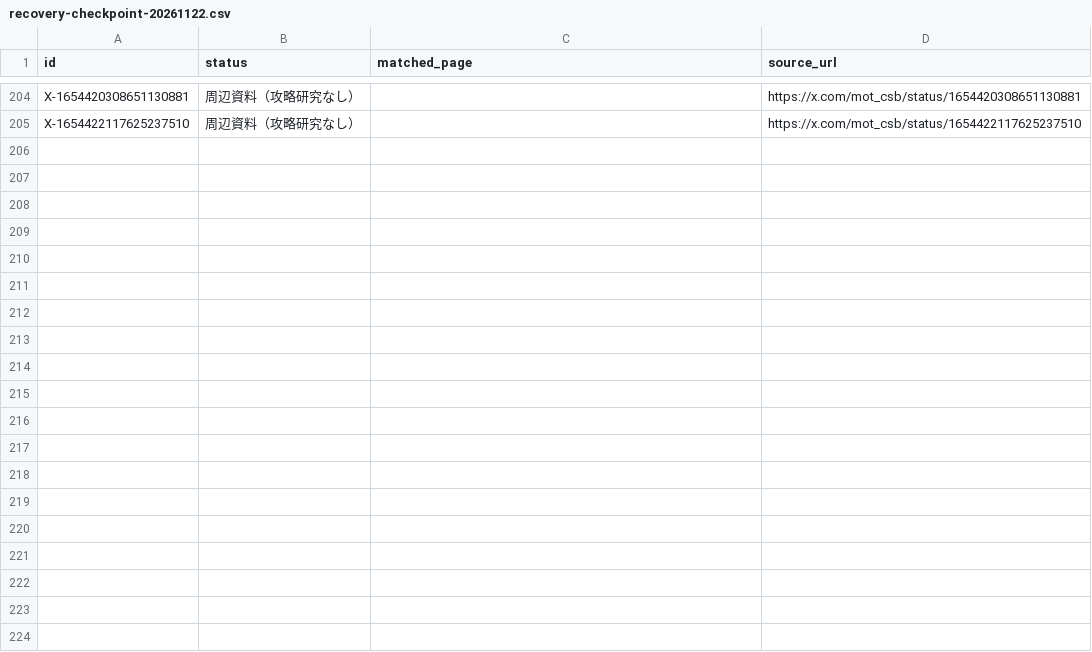
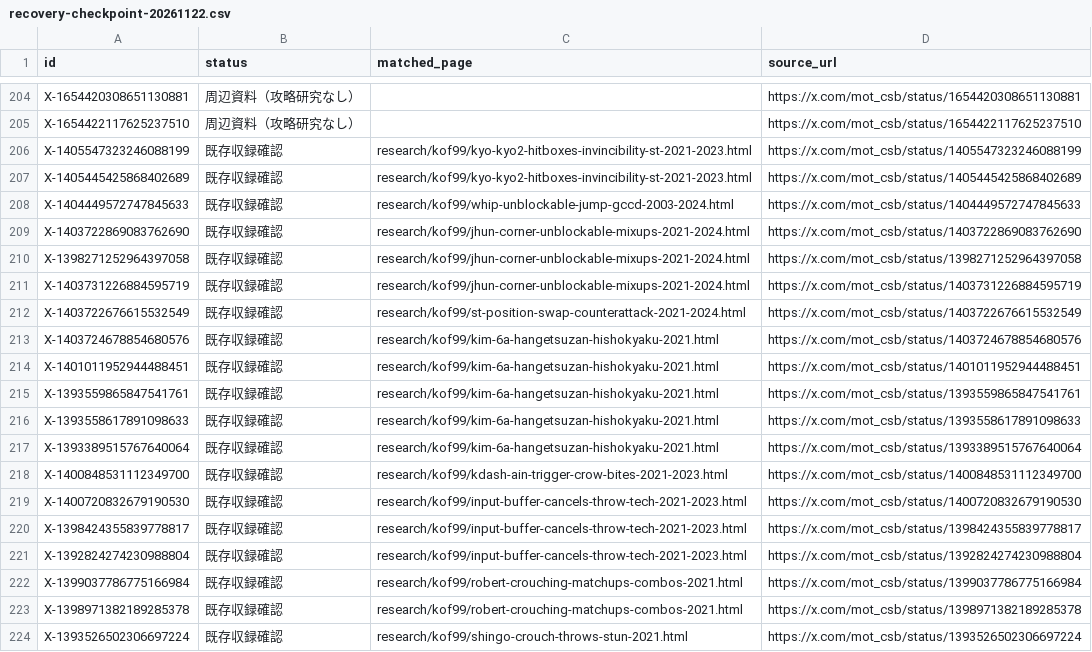
Before and after one commit to MOT-csb/MOT-csb.github.io, a CSV file: research/kof99/recovery-checkpoint-20261122.csv, drawn as a sheet; only a part is shown, gaps mark what is left out; the diff covers the shown part only.

Commit message:
KOF99: audit checkpoint 236 candidate posts with 2021 originals

```diff
--- a/research/kof99/recovery-checkpoint-20261122.csv
+++ b/research/kof99/recovery-checkpoint-20261122.csv
@@ -205 +205,20 @@ X-1654420308651130881,周辺資料（攻略研究なし）,,https://x.com/mot_cs
 X-1654422117625237510,周辺資料（攻略研究なし）,,https://x.com/mot_csb/status/1654422117625237510
+X-1405547323246088199,既存収録確認,research/kof99/kyo-kyo2-hitboxes-invincibility-st-2021-2023.html,https://x.com/mot_csb/status/1405547323246088199
+X-1405445425868402689,既存収録確認,research/kof99/kyo-kyo2-hitboxes-invincibility-st-2021-2023.html,https://x.com/mot_csb/status/1405445425868402689
+X-1404449572747845633,既存収録確認,research/kof99/whip-unblockable-jump-gccd-2003-2024.html,https://x.com/mot_csb/status/1404449572747845633
+X-1403722869083762690,既存収録確認,research/kof99/jhun-corner-unblockable-mixups-2021-2024.html,https://x.com/mot_csb/status/1403722869083762690
+X-1398271252964397058,既存収録確認,research/kof99/jhun-corner-unblockable-mixups-2021-2024.html,https://x.com/mot_csb/status/1398271252964397058
+X-1403731226884595719,既存収録確認,research/kof99/jhun-corner-unblockable-mixups-2021-2024.html,https://x.com/mot_csb/status/1403731226884595719
+X-1403722676615532549,既存収録確認,research/kof99/st-position-swap-counterattack-2021-2024.html,https://x.com/mot_csb/status/1403722676615532549
+X-1403724678854680576,既存収録確認,research/kof99/kim-6a-hangetsuzan-hishokyaku-2021.html,https://x.com/mot_csb/status/1403724678854680576
+X-1401011952944488451,既存収録確認,research/kof99/kim-6a-hangetsuzan-hishokyaku-2021.html,https://x.com/mot_csb/status/1401011952944488451
+X-1393559865847541761,既存収録確認,research/kof99/kim-6a-hangetsuzan-hishokyaku-2021.html,https://x.com/mot_csb/status/1393559865847541761
+X-1393558617891098633,既存収録確認,research/kof99/kim-6a-hangetsuzan-hishokyaku-2021.html,https://x.com/mot_csb/status/1393558617891098633
+X-1393389515767640064,既存収録確認,research/kof99/kim-6a-hangetsuzan-hishokyaku-2021.html,https://x.com/mot_csb/status/1393389515767640064
+X-1400848531112349700,既存収録確認,research/kof99/kdash-ain-trigger-crow-bites-2021-2023.html,https://x.com/mot_csb/status/1400848531112349700
+X-1400720832679190530,既存収録確認,research/kof99/input-buffer-cancels-throw-tech-2021-2023.html,https://x.com/mot_csb/status/1400720832679190530
+X-1398424355839778817,既存収録確認,research/kof99/input-buffer-cancels-throw-tech-2021-2023.html,https://x.com/mot_csb/status/1398424355839778817
+X-1392824274230988804,既存収録確認,research/kof99/input-buffer-cancels-throw-tech-2021-2023.html,https://x.com/mot_csb/status/1392824274230988804
+X-1399037786775166984,既存収録確認,research/kof99/robert-crouching-matchups-combos-2021.html,https://x.com/mot_csb/status/1399037786775166984
+X-1398971382189285378,既存収録確認,research/kof99/robert-crouching-matchups-combos-2021.html,https://x.com/mot_csb/status/1398971382189285378
+X-1393526502306697224,既存収録確認,research/kof99/shingo-crouch-throws-stun-2021.html,https://x.com/mot_csb/status/1393526502306697224
```
Also changed, not shown: 13 added rows elsewhere in this file.
